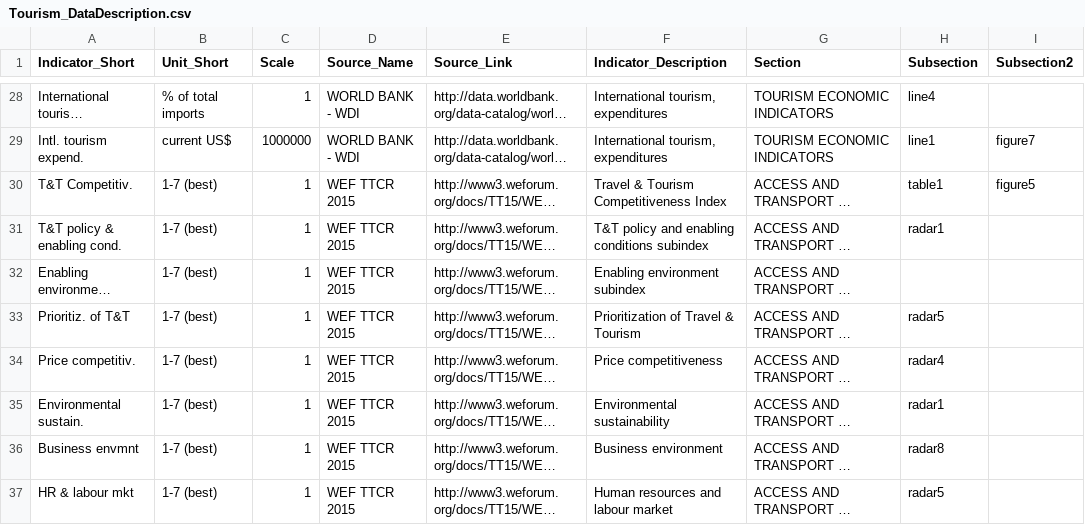
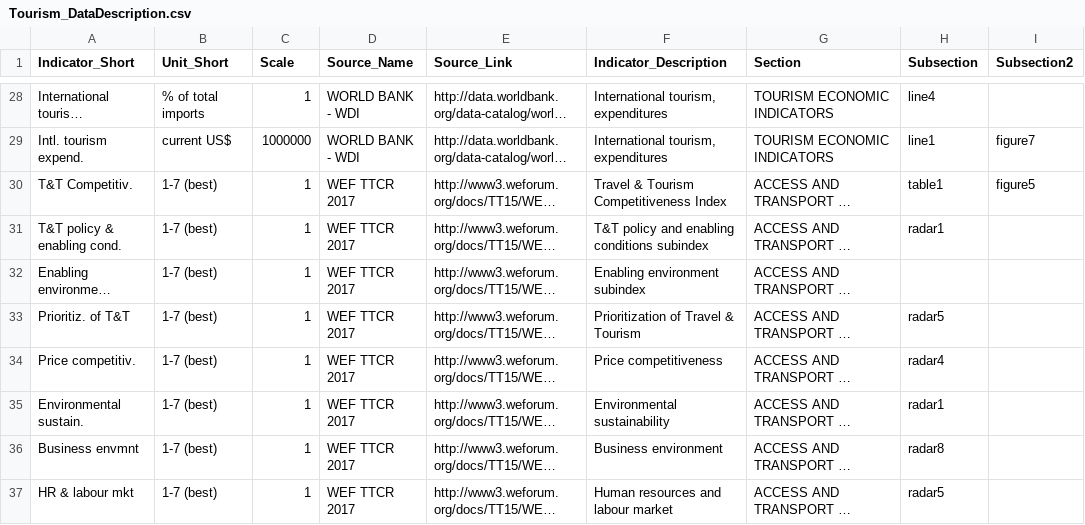
Before and after one commit to asRodelgo/reportGenerator360, a CSV file: templates/Tourism_DataDescription.csv, drawn as a sheet; only a part is shown, gaps mark what is left out; long unchanged cells end in …; the diff covers the shown part only; the diff names each change by its address in the sheet, - before the commit and + after, or states it on an @@ line.

Commit message:
merge in Chunmei's code edits + bug fixes for Tourism_DataDescription.csv

```diff
--- a/templates/Tourism_DataDescription.csv
+++ b/templates/Tourism_DataDescription.csv
-D30:D37 (Source_Name): WEF TTCR 2015
+D30:D37 (Source_Name): WEF TTCR 2017
```
Also changed, not shown: 11 edited cells elsewhere in this file, templates/Tourism_ReportConfiguration.csv, 1 other file.
